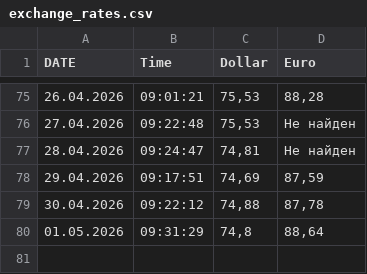
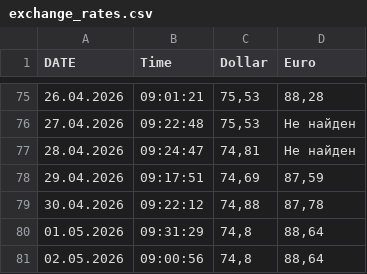
Before and after one commit to rkosobokov/Parser_dollar_euro, a CSV file: reports/exchange_rates.csv, drawn as a sheet; only a part is shown, gaps mark what is left out; the diff names each change by its address in the sheet, - before the commit and + after, or states it on an @@ line.

```diff
--- a/reports/exchange_rates.csv
+++ b/reports/exchange_rates.csv
+row 81: 02.05.2026 | 09:00:56 | 74,8 | 88,64
```
Also changed, not shown: 1 other file.
